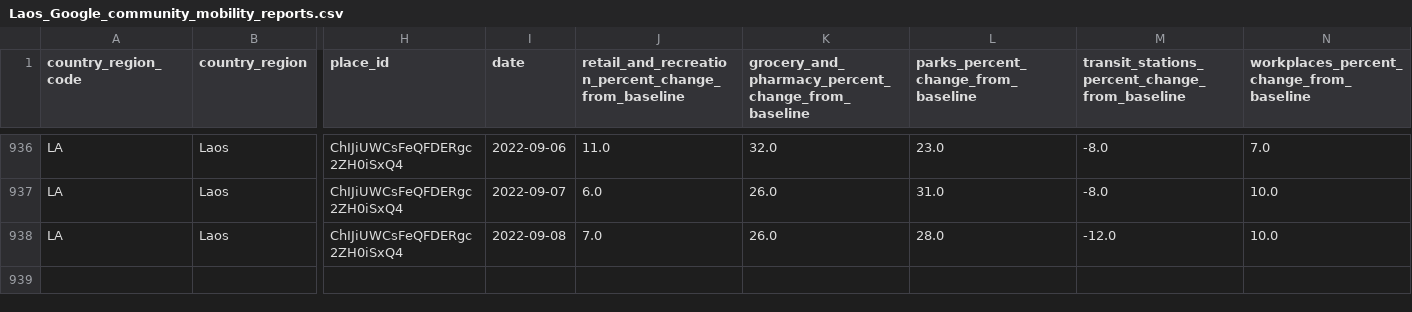
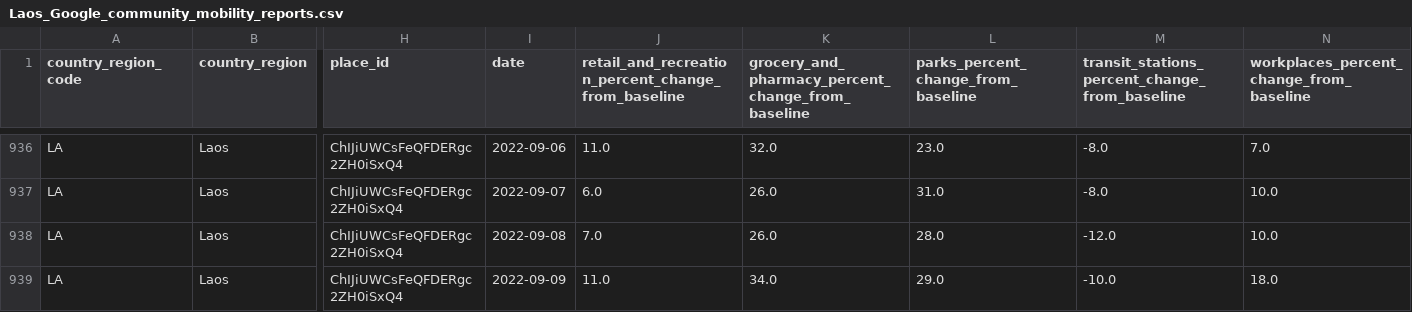
Before and after one commit to douangtavanh/Google-Covid-19-Community-Mobility-Reports-Laos, a CSV file: Laos_Google_community_mobility_reports.csv, drawn as a sheet; only a part is shown, gaps mark what is left out; rows hold the shown columns only; the diff names each change by its address in the sheet, - before the commit and + after, or states it on an @@ line.

Commit message:
Update Laos_Google_community_mobility_reports.csv

```diff
--- a/Laos_Google_community_mobility_reports.csv
+++ b/Laos_Google_community_mobility_reports.csv
+row 939: LA | Laos | ChIJiUWCsFeQFDERgc2ZH0iSxQ4 | 2022-09-09 | 11.0 | 34.0 | 29.0 | -10.0 | 18.0
```
